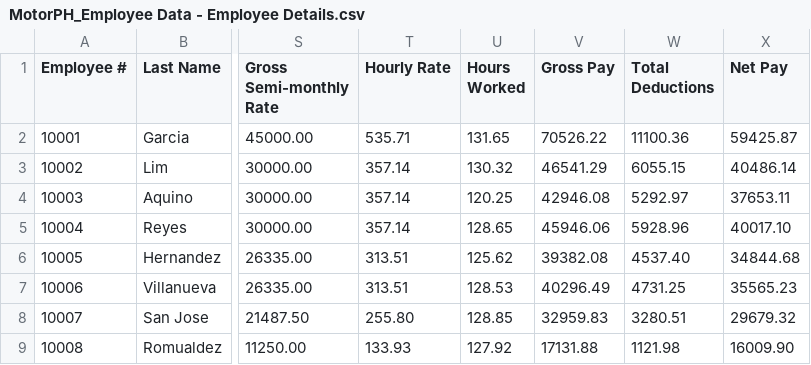
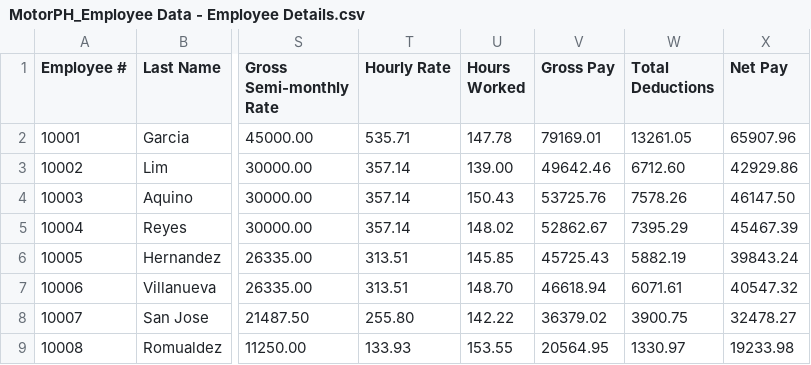
Before and after one commit to armlynobinguar/CP2, a CSV file: resources/MotorPH_Employee Data - Employee Details.csv, drawn as a sheet; only a part is shown, gaps mark what is left out; the diff covers the shown part only; the diff names each change by its address in the sheet, - before the commit and + after, or states it on an @@ line.

```diff
--- a/resources/MotorPH_Employee Data - Employee Details.csv
+++ b/resources/MotorPH_Employee Data - Employee Details.csv
-U2 (Hours Worked): 131.65
+U2 (Hours Worked): 147.78
-V2 (Gross Pay): 70526.22
+V2 (Gross Pay): 79169.01
-W2 (Total Deductions): 11100.36
+W2 (Total Deductions): 13261.05
-X2 (Net Pay): 59425.87
+X2 (Net Pay): 65907.96
-U3 (Hours Worked): 130.32
+U3 (Hours Worked): 139.00
-V3 (Gross Pay): 46541.29
+V3 (Gross Pay): 49642.46
-W3 (Total Deductions): 6055.15
+W3 (Total Deductions): 6712.60
-X3 (Net Pay): 40486.14
+X3 (Net Pay): 42929.86
-U4 (Hours Worked): 120.25
+U4 (Hours Worked): 150.43
-V4 (Gross Pay): 42946.08
+V4 (Gross Pay): 53725.76
-W4 (Total Deductions): 5292.97
+W4 (Total Deductions): 7578.26
-X4 (Net Pay): 37653.11
+X4 (Net Pay): 46147.50
-U5 (Hours Worked): 128.65
+U5 (Hours Worked): 148.02
-V5 (Gross Pay): 45946.06
+V5 (Gross Pay): 52862.67
-W5 (Total Deductions): 5928.96
+W5 (Total Deductions): 7395.29
-X5 (Net Pay): 40017.10
+X5 (Net Pay): 45467.39
-U6 (Hours Worked): 125.62
+U6 (Hours Worked): 145.85
-V6 (Gross Pay): 39382.08
+V6 (Gross Pay): 45725.43
-W6 (Total Deductions): 4537.40
+W6 (Total Deductions): 5882.19
-X6 (Net Pay): 34844.68
+X6 (Net Pay): 39843.24
-U7 (Hours Worked): 128.53
+U7 (Hours Worked): 148.70
-V7 (Gross Pay): 40296.49
+V7 (Gross Pay): 46618.94
-W7 (Total Deductions): 4731.25
+W7 (Total Deductions): 6071.61
-X7 (Net Pay): 35565.23
+X7 (Net Pay): 40547.32
-U8 (Hours Worked): 128.85
+U8 (Hours Worked): 142.22
-V8 (Gross Pay): 32959.83
+V8 (Gross Pay): 36379.02
-W8 (Total Deductions): 3280.51
+W8 (Total Deductions): 3900.75
-X8 (Net Pay): 29679.32
+X8 (Net Pay): 32478.27
-U9 (Hours Worked): 127.92
+U9 (Hours Worked): 153.55
-V9 (Gross Pay): 17131.88
+V9 (Gross Pay): 20564.95
-W9 (Total Deductions): 1121.98
+W9 (Total Deductions): 1330.97
-X9 (Net Pay): 16009.90
+X9 (Net Pay): 19233.98
```
Also changed, not shown: 104 edited cells elsewhere in this file, 2 other files.
